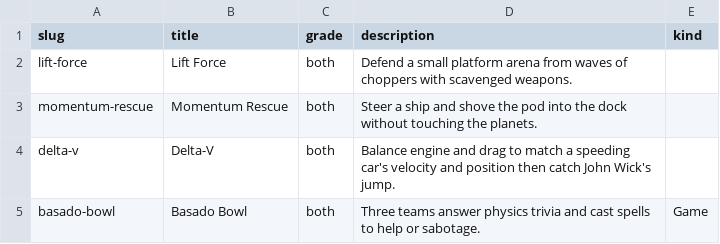
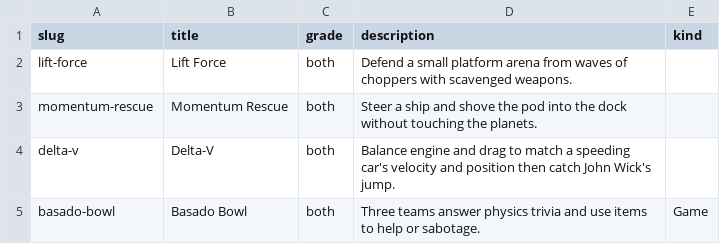
Before and after one commit to jeffsunquist/jeffsunquist.github.io, a CSV file: data/demos.csv, drawn as a sheet.

```diff
--- a/data/demos.csv
+++ b/data/demos.csv
@@ -4,2 +4,2 @@ momentum-rescue,Momentum Rescue,both,Steer a ship and shove the pod into the doc
 delta-v,Delta-V,both,Balance engine and drag to match a speeding car's velocity and position then catch John Wick's jump.
-basado-bowl,Basado Bowl,both,Three teams answer physics trivia and cast spells to help or sabotage.,Game
+basado-bowl,Basado Bowl,both,Three teams answer physics trivia and use items to help or sabotage.,Game
```
Also changed, not shown: 6 other files.
